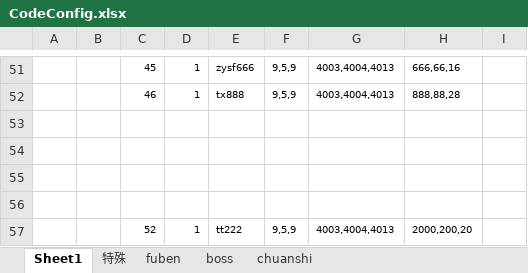
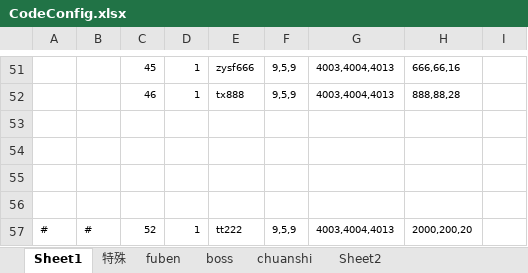
Before and after one commit to wokanjianyang/WrittenLegend, an Excel workbook: Excel/CodeConfig.xlsx, sheet Sheet1, drawn as a sheet; only a part is shown, gaps mark what is left out; values as stored, in another font and other column widths than the file's, no borders; the diff names each change by its address in the sheet, - before the commit and + after, or states it on an @@ line.

```diff
--- a/Excel/CodeConfig.xlsx (sheet Sheet1)
+++ b/Excel/CodeConfig.xlsx (sheet Sheet1)
+sheet tab: Sheet2
-A57: (empty)
+A57: #
-B57: (empty)
+B57: #
```
Also changed, not shown: Excel/ArtifactConfig.xlsx, Excel/GiftPackConfig.xlsx, 28 other files.
